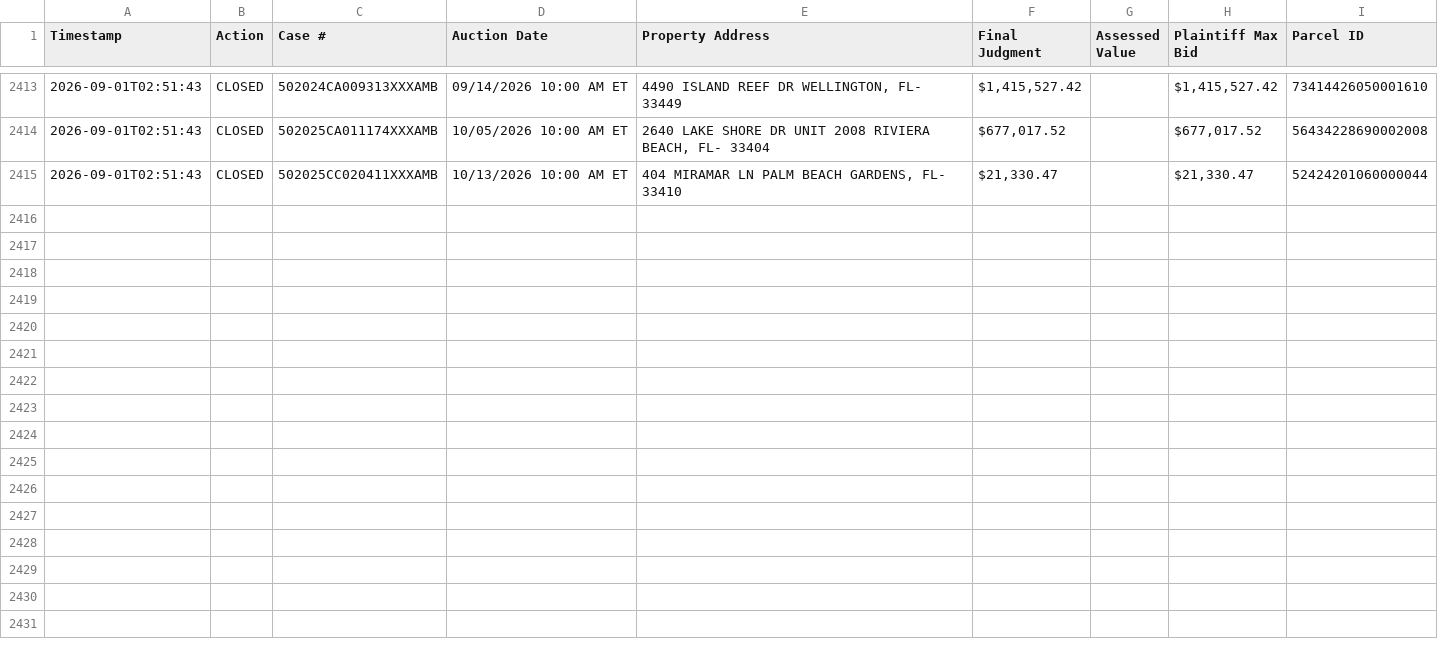
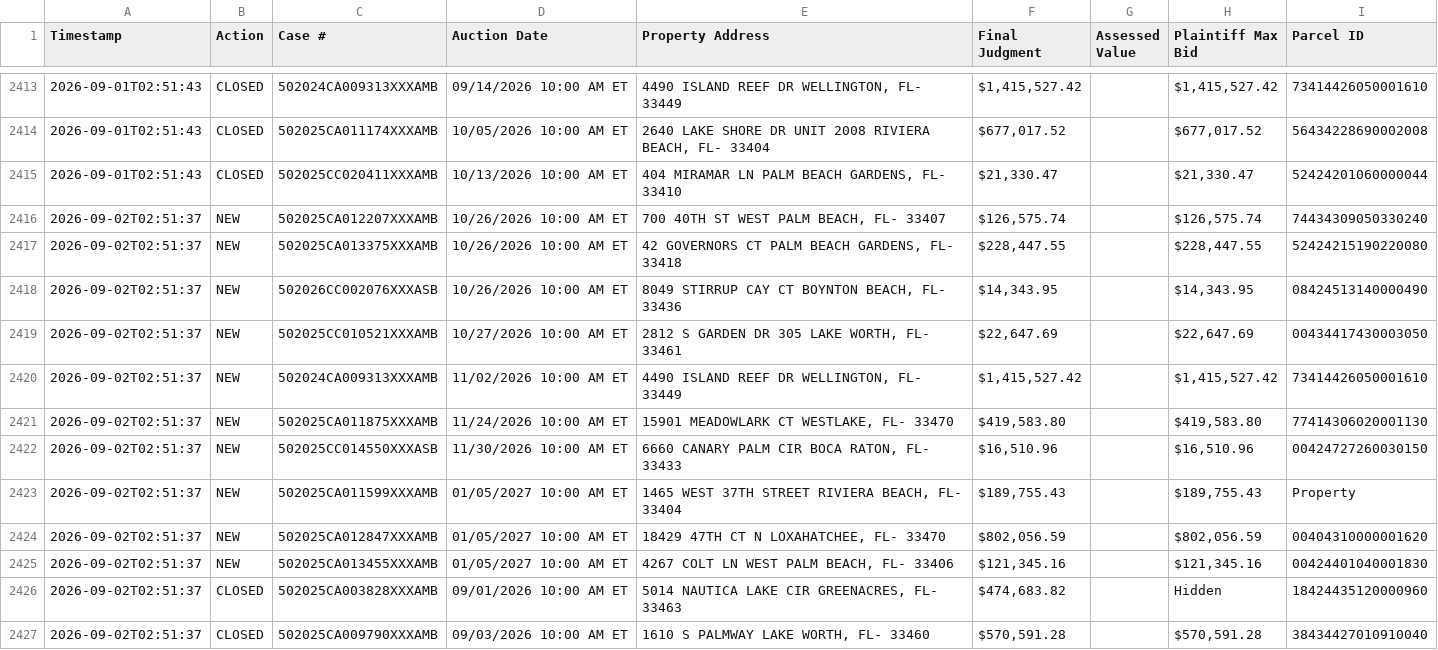
Before and after one commit to figlesias7/realforeclose-palmbeach, a CSV file: data/event_log.csv, drawn as a sheet; only a part is shown, gaps mark what is left out.

```diff
--- a/data/event_log.csv
+++ b/data/event_log.csv
@@ -2415 +2415,13 @@ Timestamp,Action,Case #,Auction Date,Property Address,Final Judgment,Assessed Va
 2026-09-01T02:51:43,CLOSED,502025CC020411XXXAMB,10/13/2026 10:00 AM ET,"404 MIRAMAR LN PALM BEACH GARDENS, FL- 33410","$21,330.47",,"$21,330.47",52424201060000044
+2026-09-02T02:51:37,NEW,502025CA012207XXXAMB,10/26/2026 10:00 AM ET,"700 40TH ST WEST PALM BEACH, FL- 33407","$126,575.74",,"$126,575.74",74434309050330240
+2026-09-02T02:51:37,NEW,502025CA013375XXXAMB,10/26/2026 10:00 AM ET,"42 GOVERNORS CT PALM BEACH GARDENS, FL- 33418","$228,447.55",,"$228,447.55",52424215190220080
+2026-09-02T02:51:37,NEW,502026CC002076XXXASB,10/26/2026 10:00 AM ET,"8049 STIRRUP CAY CT BOYNTON BEACH, FL- 33436","$14,343.95",,"$14,343.95",08424513140000490
+2026-09-02T02:51:37,NEW,502025CC010521XXXAMB,10/27/2026 10:00 AM ET,"2812 S GARDEN DR 305 LAKE WORTH, FL- 33461","$22,647.69",,"$22,647.69",00434417430003050
+2026-09-02T02:51:37,NEW,502024CA009313XXXAMB,11/02/2026 10:00 AM ET,"4490 ISLAND REEF DR WELLINGTON, FL- 33449","$1,415,527.42",,"$1,415,527.42",73414426050001610
+2026-09-02T02:51:37,NEW,502025CA011875XXXAMB,11/24/2026 10:00 AM ET,"15901 MEADOWLARK CT WESTLAKE, FL- 33470","$419,583.80",,"$419,583.80",77414306020001130
+2026-09-02T02:51:37,NEW,502025CC014550XXXASB,11/30/2026 10:00 AM ET,"6660 CANARY PALM CIR BOCA RATON, FL- 33433","$16,510.96",,"$16,510.96",00424727260030150
+2026-09-02T02:51:37,NEW,502025CA011599XXXAMB,01/05/2027 10:00 AM ET,"1465 WEST 37TH STREET RIVIERA BEACH, FL- 33404","$189,755.43",,"$189,755.43",Property
+2026-09-02T02:51:37,NEW,502025CA012847XXXAMB,01/05/2027 10:00 AM ET,"18429 47TH CT N LOXAHATCHEE, FL- 33470","$802,056.59",,"$802,056.59",00404310000001620
+2026-09-02T02:51:37,NEW,502025CA013455XXXAMB,01/05/2027 10:00 AM ET,"4267 COLT LN WEST PALM BEACH, FL- 33406","$121,345.16",,"$121,345.16",00424401040001830
+2026-09-02T02:51:37,CLOSED,502025CA003828XXXAMB,09/01/2026 10:00 AM ET,"5014 NAUTICA LAKE CIR GREENACRES, FL- 33463","$474,683.82",,Hidden,18424435120000960
+2026-09-02T02:51:37,CLOSED,502025CA009790XXXAMB,09/03/2026 10:00 AM ET,"1610 S PALMWAY LAKE WORTH, FL- 33460","$570,591.28",,"$570,591.28",38434427010910040
```
Also changed, not shown: data/all_seen.csv, 3 other files.
